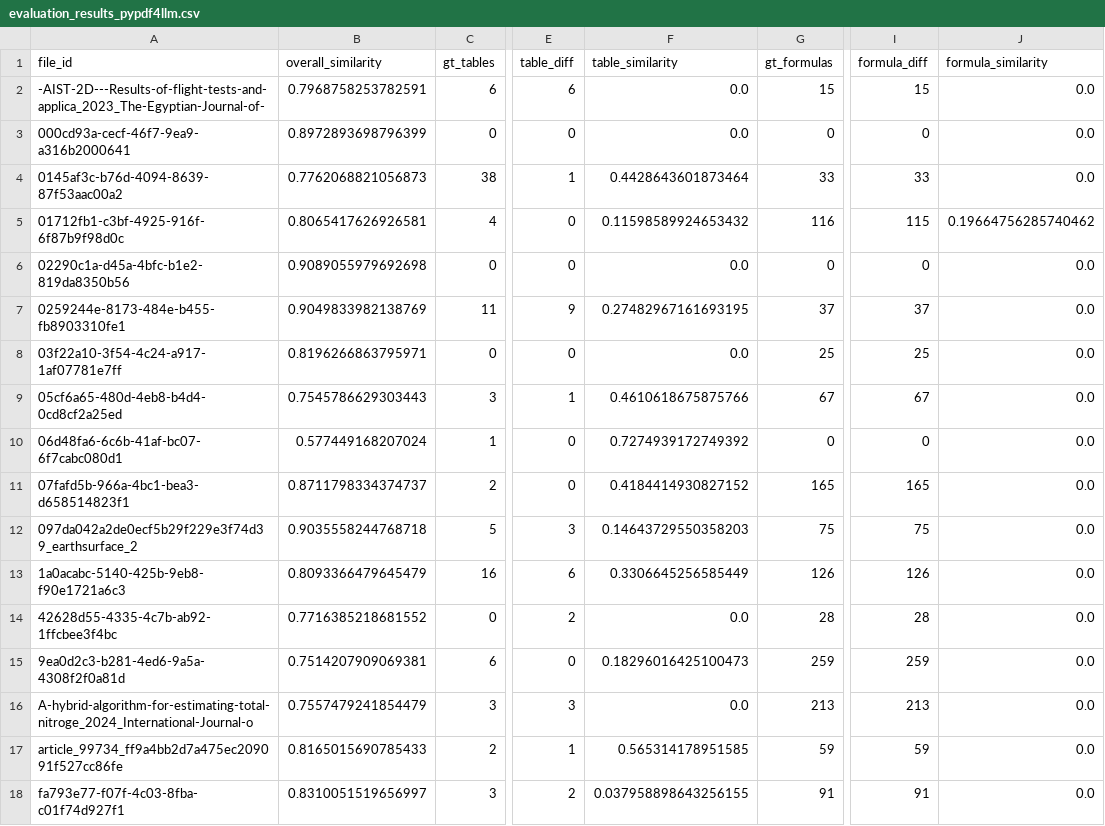
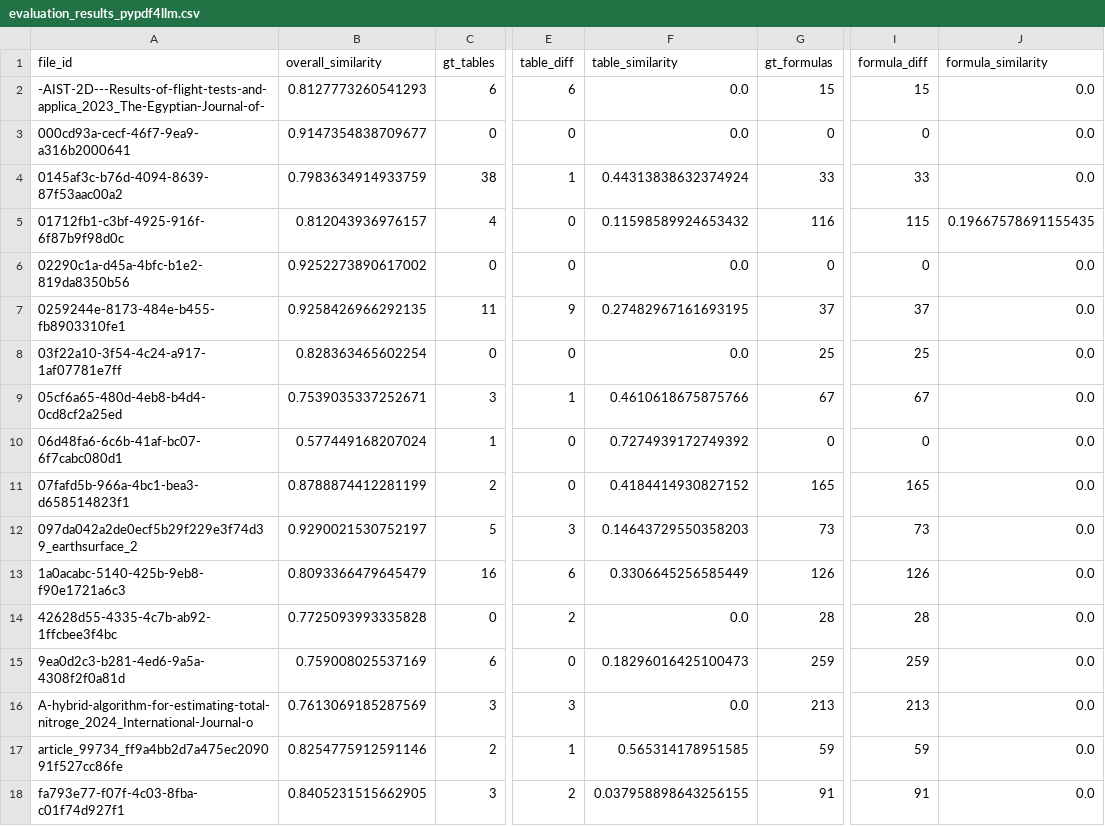
Before and after one commit to esa-sceva/data-extraction-preprocessing, a CSV file: eval_results/evaluation_results_pypdf4llm.csv, drawn as a sheet; only a part is shown, gaps mark what is left out; the diff names each change by its address in the sheet, - before the commit and + after, or states it on an @@ line.

```diff
--- a/eval_results/evaluation_results_pypdf4llm.csv
+++ b/eval_results/evaluation_results_pypdf4llm.csv
-B2 (overall_similarity): 0.7968758253782591
+B2 (overall_similarity): 0.8127773260541293
-B3 (overall_similarity): 0.8972893698796399
+B3 (overall_similarity): 0.9147354838709677
-B4 (overall_similarity): 0.7762068821056873
+B4 (overall_similarity): 0.7983634914933759
-F4 (table_similarity): 0.4428643601873464
+F4 (table_similarity): 0.44313838632374924
-B5 (overall_similarity): 0.8065417626926581
+B5 (overall_similarity): 0.812043936976157
-J5 (formula_similarity): 0.19664756285740462
+J5 (formula_similarity): 0.19667578691155435
-B6 (overall_similarity): 0.9089055979692698
+B6 (overall_similarity): 0.9252273890617002
-B7 (overall_similarity): 0.9049833982138769
+B7 (overall_similarity): 0.9258426966292135
-B8 (overall_similarity): 0.8196266863795971
+B8 (overall_similarity): 0.828363465602254
-B9 (overall_similarity): 0.7545786629303443
+B9 (overall_similarity): 0.7539035337252671
-B11 (overall_similarity): 0.8711798334374737
+B11 (overall_similarity): 0.8788874412281199
-B12 (overall_similarity): 0.9035558244768718
+B12 (overall_similarity): 0.9290021530752197
-G12 (gt_formulas): 75
+G12 (gt_formulas): 73
-I12 (formula_diff): 75
+I12 (formula_diff): 73
-B14 (overall_similarity): 0.7716385218681552
+B14 (overall_similarity): 0.7725093993335828
-B15 (overall_similarity): 0.7514207909069381
+B15 (overall_similarity): 0.759008025537169
-B16 (overall_similarity): 0.7557479241854479
+B16 (overall_similarity): 0.7613069185287569
-B17 (overall_similarity): 0.8165015690785433
+B17 (overall_similarity): 0.8254775912591146
-B18 (overall_similarity): 0.8310051519656997
+B18 (overall_similarity): 0.8405231515662905
```
Also changed, not shown: eval_results/evaluation_results_docling.csv, eval_results/evaluation_results_marker.csv, 11 other files.
